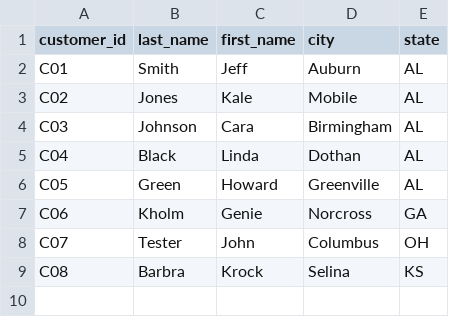
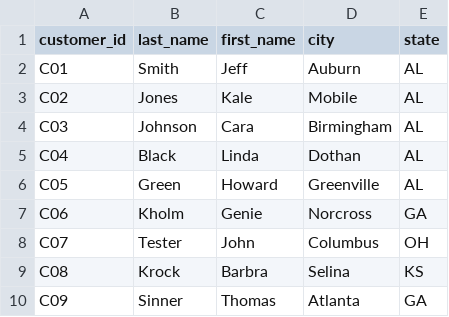
Before and after one commit to ausim/ToolsForDataAnalyticsAndModeling, a CSV file: data/orders/customers.csv, drawn as a sheet.

Commit message:
Added data, comments

```diff
--- a/data/orders/customers.csv
+++ b/data/orders/customers.csv
@@ -8,2 +8,3 @@ C06,Kholm,Genie,Norcross,GA
 C07,Tester,John,Columbus,OH
-C08,Barbra,Krock,Selina,KS
+C08,Krock,Barbra,Selina,KS
+C09,Sinner,Thomas,Atlanta,GA
```
Also changed, not shown: data/orders/items.csv, 2 other files.
